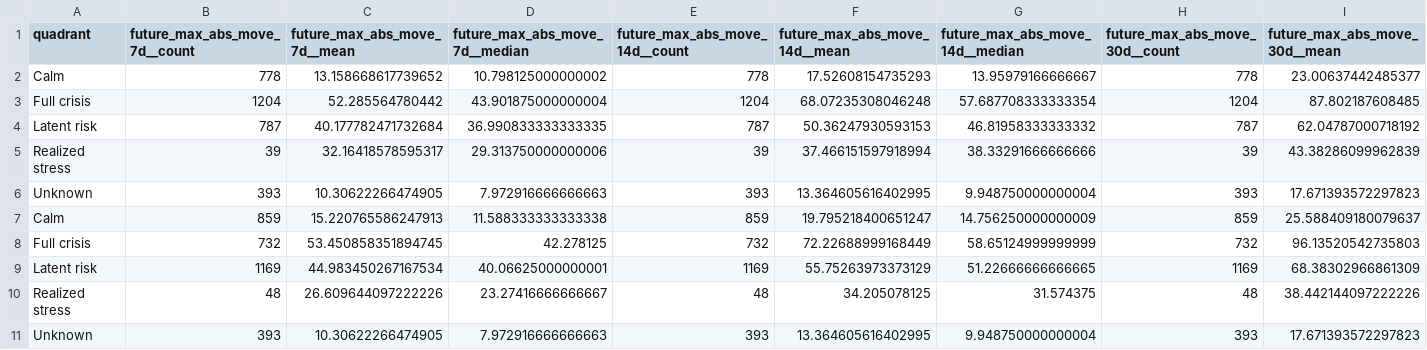
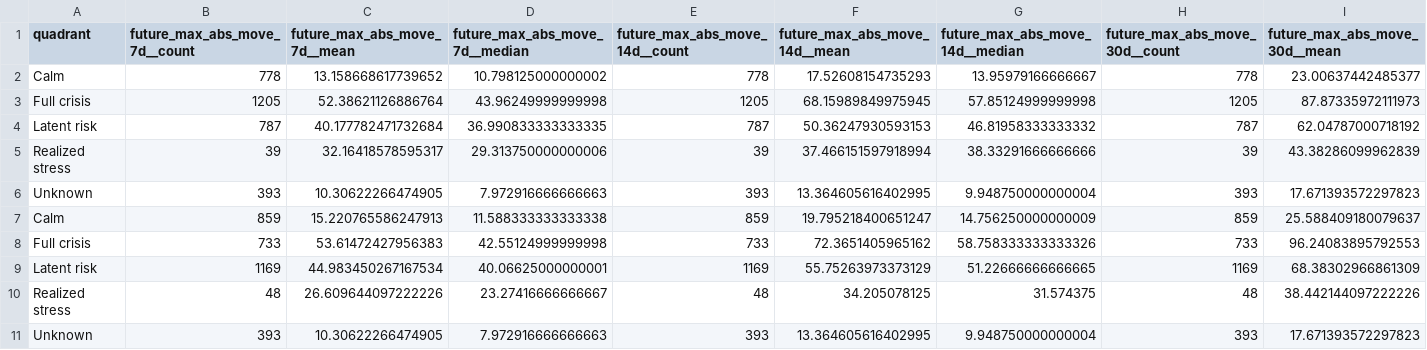
Before and after one commit to getparagua/paragua-sesi, a CSV file: assets/validation/quadrants_summary.csv, drawn as a sheet; only a part is shown; removed rows and columns are numbered as before the commit, all else as after; rows hold the shown columns only; the diff names each change by its address in the sheet, - before the commit and + after, or states it on an @@ line.

```diff
--- a/assets/validation/quadrants_summary.csv
+++ b/assets/validation/quadrants_summary.csv
-row 3: Full crisis | 1204 | 52.285564780442 | 43.901875000000004 | 1204 | 68.07235308046248 | 57.687708333333354 | 1204 | 87.802187608485
+row 3: Full crisis | 1205 | 52.38621126886764 | 43.96249999999998 | 1205 | 68.15989849975945 | 57.85124999999998 | 1205 | 87.87335972111973
-row 8: Full crisis | 732 | 53.450858351894745 | 42.278125 | 732 | 72.22688999168449 | 58.65124999999999 | 732 | 96.13520542735803
+row 8: Full crisis | 733 | 53.61472427956383 | 42.55124999999998 | 733 | 72.3651405965162 | 58.758333333333326 | 733 | 96.24083895792553
```
Also changed, not shown: assets/validation/lead_lag_corr_SESI_vs_vol7d.csv, assets/validation/table_when_SESI_gt_thresholds.csv, 8 other files.
